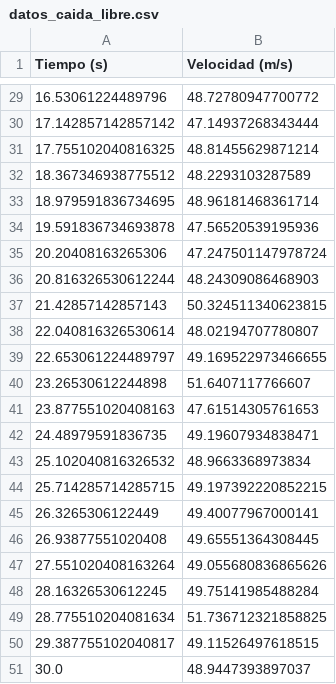
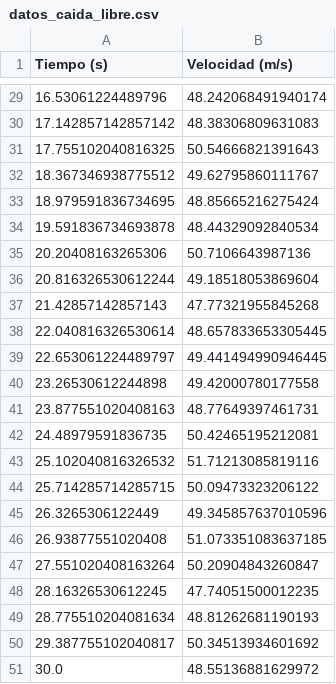
Before and after one commit to farabolaza/C1-661, a CSV file: assets/datos_caida_libre.csv, drawn as a sheet; only a part is shown, gaps mark what is left out; the diff covers the shown part only.

```diff
--- a/assets/datos_caida_libre.csv
+++ b/assets/datos_caida_libre.csv
@@ -29,23 +29,23 @@ Tiempo (s),Velocidad (m/s)
-16.53061224489796,48.72780947700772
-17.142857142857142,47.14937268343444
-17.755102040816325,48.81455629871214
-18.367346938775512,48.2293103287589
-18.979591836734695,48.96181468361714
-19.591836734693878,47.56520539195936
-20.20408163265306,47.247501147978724
-20.816326530612244,48.24309086468903
-21.42857142857143,50.324511340623815
-22.040816326530614,48.02194707780807
-22.653061224489797,49.169522973466655
-23.26530612244898,51.6407117766607
-23.877551020408163,47.61514305761653
-24.48979591836735,49.19607934838471
-25.102040816326532,48.9663368973834
-25.714285714285715,49.197392220852215
-26.3265306122449,49.40077967000141
-26.93877551020408,49.65551364308445
-27.551020408163264,49.055680836865626
-28.16326530612245,49.75141985488284
-28.775510204081634,51.736712321858825
-29.387755102040817,49.11526497618515
-30.0,48.9447393897037
+16.53061224489796,48.242068491940174
+17.142857142857142,48.38306809631083
+17.755102040816325,50.54666821391643
+18.367346938775512,49.62795860111767
+18.979591836734695,48.85665216275424
+19.591836734693878,48.44329092840534
+20.20408163265306,50.7106643987136
+20.816326530612244,49.18518053869604
+21.42857142857143,47.77321955845268
+22.040816326530614,48.657833653305445
+22.653061224489797,49.441494990946445
+23.26530612244898,49.42000780177558
+23.877551020408163,48.77649397461731
+24.48979591836735,50.42465195212081
+25.102040816326532,51.71213085819116
+25.714285714285715,50.09473323206122
+26.3265306122449,49.345857637010596
+26.93877551020408,51.073351083637185
+27.551020408163264,50.20904843260847
+28.16326530612245,47.74051500012235
+28.775510204081634,48.81262681190193
+29.387755102040817,50.34513934601692
+30.0,48.55136881629972
```
Also changed, not shown: 27 edited cells elsewhere in this file, assets/datos_rozamiento.csv, 13 other files.
